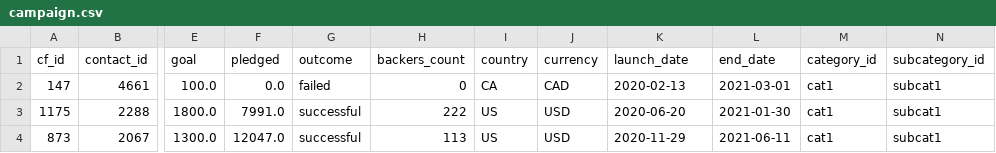
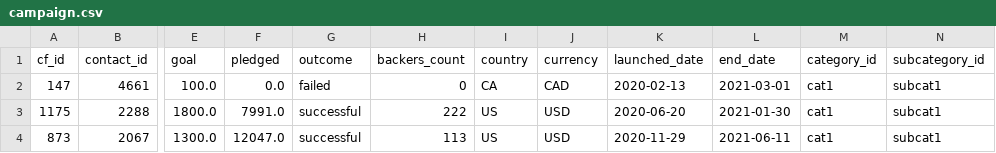
Before and after one commit to DavidRob8/Crowdfunding_ETL, a CSV file: Resources/campaign.csv, drawn as a sheet; only a part is shown, gaps mark what is left out; the diff names each change by its address in the sheet, - before the commit and + after, or states it on an @@ line.

```diff
--- a/Resources/campaign.csv
+++ b/Resources/campaign.csv
-K1: launch_date
+K1: launched_date
```
Also changed, not shown: 2 other files.
